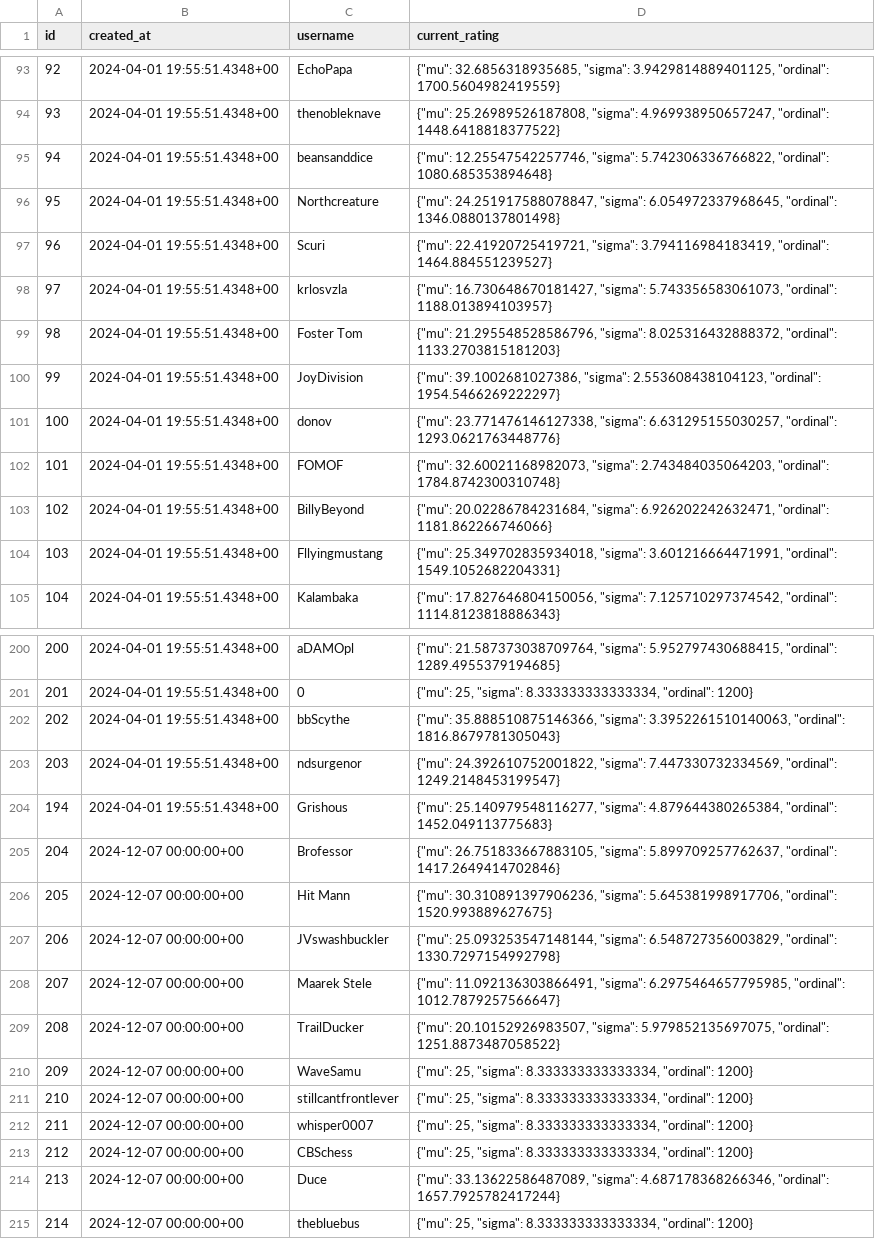
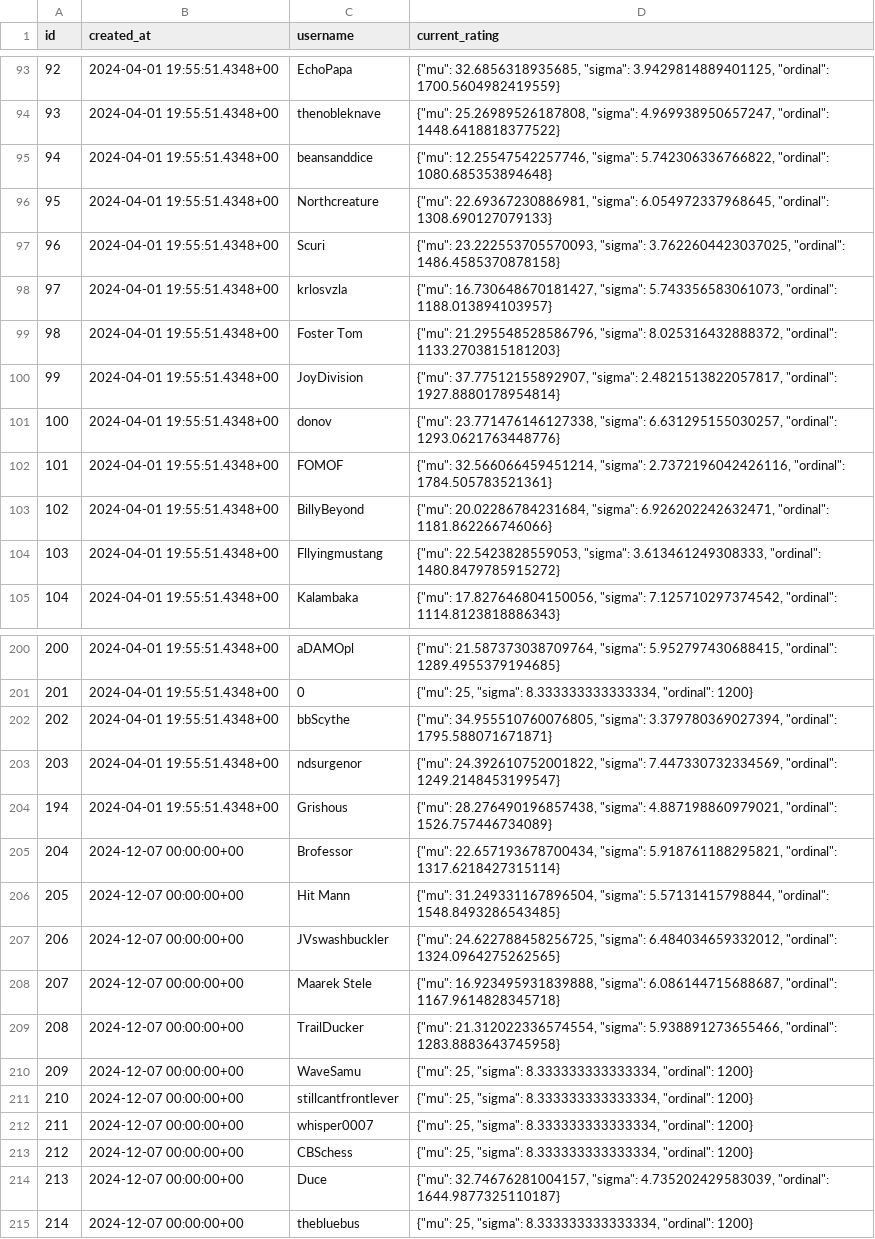
Before and after one commit to nrsimonelli/python-openskill, a CSV file: players_rows.csv, drawn as a sheet; only a part is shown, gaps mark what is left out; the diff covers the shown part only.

```diff
--- a/players_rows.csv
+++ b/players_rows.csv
@@ -95,11 +95,11 @@ id,created_at,username,current_rating
 94,2024-04-01 19:55:51.4348+00,beansanddice,"{""mu"": 12.25547542257746, ""sigma"": 5.742306336766822, ""ordinal"": 1080.685353894648}"
-95,2024-04-01 19:55:51.4348+00,Northcreature,"{""mu"": 24.251917588078847, ""sigma"": 6.054972337968645, ""ordinal"": 1346.0880137801498}"
-96,2024-04-01 19:55:51.4348+00,Scuri,"{""mu"": 22.41920725419721, ""sigma"": 3.794116984183419, ""ordinal"": 1464.884551239527}"
+95,2024-04-01 19:55:51.4348+00,Northcreature,"{""mu"": 22.69367230886981, ""sigma"": 6.054972337968645, ""ordinal"": 1308.690127079133}"
+96,2024-04-01 19:55:51.4348+00,Scuri,"{""mu"": 23.222553705570093, ""sigma"": 3.7622604423037025, ""ordinal"": 1486.4585370878158}"
 97,2024-04-01 19:55:51.4348+00,krlosvzla,"{""mu"": 16.730648670181427, ""sigma"": 5.743356583061073, ""ordinal"": 1188.013894103957}"
 98,2024-04-01 19:55:51.4348+00,Foster Tom,"{""mu"": 21.295548528586796, ""sigma"": 8.025316432888372, ""ordinal"": 1133.2703815181203}"
-99,2024-04-01 19:55:51.4348+00,JoyDivision,"{""mu"": 39.1002681027386, ""sigma"": 2.553608438104123, ""ordinal"": 1954.5466269222297}"
+99,2024-04-01 19:55:51.4348+00,JoyDivision,"{""mu"": 37.77512155892907, ""sigma"": 2.4821513822057817, ""ordinal"": 1927.8880178954814}"
 100,2024-04-01 19:55:51.4348+00,donov,"{""mu"": 23.771476146127338, ""sigma"": 6.631295155030257, ""ordinal"": 1293.0621763448776}"
-101,2024-04-01 19:55:51.4348+00,FOMOF,"{""mu"": 32.60021168982073, ""sigma"": 2.743484035064203, ""ordinal"": 1784.8742300310748}"
+101,2024-04-01 19:55:51.4348+00,FOMOF,"{""mu"": 32.566066459451214, ""sigma"": 2.7372196042426116, ""ordinal"": 1784.505783521361}"
 102,2024-04-01 19:55:51.4348+00,BillyBeyond,"{""mu"": 20.02286784231684, ""sigma"": 6.926202242632471, ""ordinal"": 1181.862266746066}"
-103,2024-04-01 19:55:51.4348+00,Fllyingmustang,"{""mu"": 25.349702835934018, ""sigma"": 3.601216664471991, ""ordinal"": 1549.1052682204331}"
+103,2024-04-01 19:55:51.4348+00,Fllyingmustang,"{""mu"": 22.5423828559053, ""sigma"": 3.613461249308333, ""ordinal"": 1480.8479785915272}"
 104,2024-04-01 19:55:51.4348+00,Kalambaka,"{""mu"": 17.827646804150056, ""sigma"": 7.125710297374542, ""ordinal"": 1114.8123818886343}"
@@ -201,10 +201,10 @@ id,created_at,username,current_rating
 201,2024-04-01 19:55:51.4348+00,0,"{""mu"": 25, ""sigma"": 8.333333333333334, ""ordinal"": 1200}"
-202,2024-04-01 19:55:51.4348+00,bbScythe,"{""mu"": 35.888510875146366, ""sigma"": 3.3952261510140063, ""ordinal"": 1816.8679781305043}"
+202,2024-04-01 19:55:51.4348+00,bbScythe,"{""mu"": 34.955510760076805, ""sigma"": 3.379780369027394, ""ordinal"": 1795.588071671871}"
 203,2024-04-01 19:55:51.4348+00,ndsurgenor,"{""mu"": 24.392610752001822, ""sigma"": 7.447330732334569, ""ordinal"": 1249.2148453199547}"
-194,2024-04-01 19:55:51.4348+00,Grishous,"{""mu"": 25.140979548116277, ""sigma"": 4.879644380265384, ""ordinal"": 1452.049113775683}"
-204,2024-12-07 00:00:00+00,Brofessor,"{""mu"": 26.751833667883105, ""sigma"": 5.899709257762637, ""ordinal"": 1417.2649414702846}"
-205,2024-12-07 00:00:00+00,Hit Mann,"{""mu"": 30.310891397906236, ""sigma"": 5.645381998917706, ""ordinal"": 1520.993889627675}"
-206,2024-12-07 00:00:00+00,JVswashbuckler,"{""mu"": 25.093253547148144, ""sigma"": 6.548727356003829, ""ordinal"": 1330.7297154992798}"
-207,2024-12-07 00:00:00+00,Maarek Stele,"{""mu"": 11.092136303866491, ""sigma"": 6.2975464657795985, ""ordinal"": 1012.7879257566647}"
-208,2024-12-07 00:00:00+00,TrailDucker,"{""mu"": 20.10152926983507, ""sigma"": 5.979852135697075, ""ordinal"": 1251.8873487058522}"
+194,2024-04-01 19:55:51.4348+00,Grishous,"{""mu"": 28.276490196857438, ""sigma"": 4.887198860979021, ""ordinal"": 1526.757446734089}"
+204,2024-12-07 00:00:00+00,Brofessor,"{""mu"": 22.657193678700434, ""sigma"": 5.918761188295821, ""ordinal"": 1317.6218427315114}"
+205,2024-12-07 00:00:00+00,Hit Mann,"{""mu"": 31.249331167896504, ""sigma"": 5.57131415798844, ""ordinal"": 1548.8493286543485}"
+206,2024-12-07 00:00:00+00,JVswashbuckler,"{""mu"": 24.622788458256725, ""sigma"": 6.484034659332012, ""ordinal"": 1324.0964275262565}"
+207,2024-12-07 00:00:00+00,Maarek Stele,"{""mu"": 16.923495931839888, ""sigma"": 6.086144715688687, ""ordinal"": 1167.9614828345718}"
+208,2024-12-07 00:00:00+00,TrailDucker,"{""mu"": 21.312022336574554, ""sigma"": 5.938891273655466, ""ordinal"": 1283.8883643745958}"
 209,2024-12-07 00:00:00+00,WaveSamu,"{""mu"": 25, ""sigma"": 8.333333333333334, ""ordinal"": 1200}"
@@ -213,3 +213,3 @@ id,created_at,username,current_rating
 212,2024-12-07 00:00:00+00,CBSchess,"{""mu"": 25, ""sigma"": 8.333333333333334, ""ordinal"": 1200}"
-213,2024-12-07 00:00:00+00,Duce,"{""mu"": 33.13622586487089, ""sigma"": 4.687178368266346, ""ordinal"": 1657.7925782417244}"
+213,2024-12-07 00:00:00+00,Duce,"{""mu"": 32.74676281004157, ""sigma"": 4.735202429583039, ""ordinal"": 1644.9877325110187}"
 214,2024-12-07 00:00:00+00,thebluebus,"{""mu"": 25, ""sigma"": 8.333333333333334, ""ordinal"": 1200}"
```
Also changed, not shown: 23 edited cells elsewhere in this file, event_participation.csv, games_rows.csv, 5 other files.
